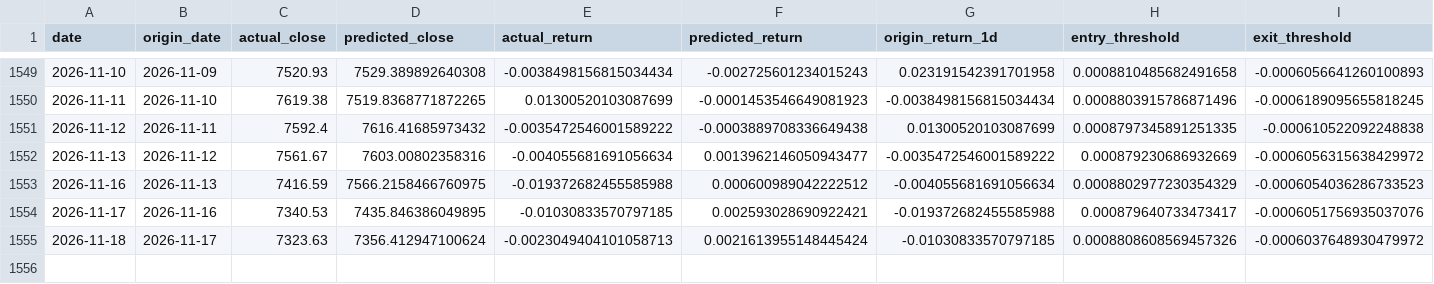
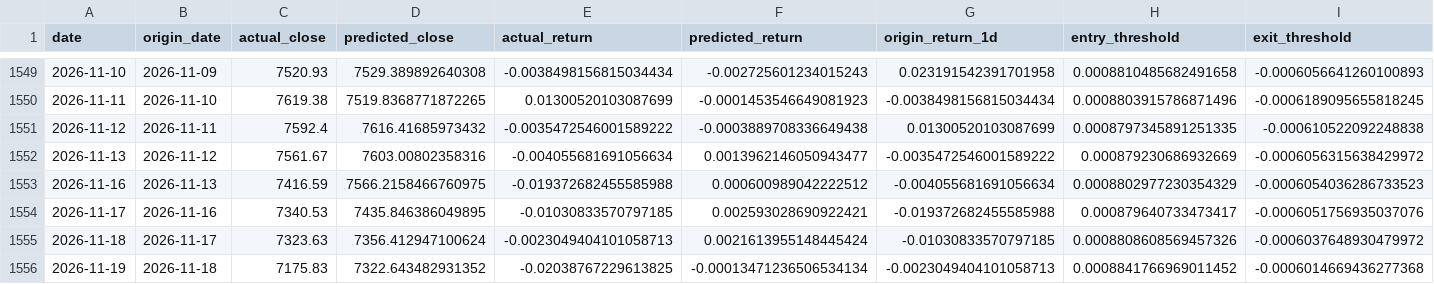
Before and after one commit to rbarrios815/rfup-public-market-signal-lab, a CSV file: docs/data/predictions.csv, drawn as a sheet; only a part is shown, gaps mark what is left out; rows hold the shown columns only; the diff names each change by its address in the sheet, - before the commit and + after, or states it on an @@ line.

```diff
--- a/docs/data/predictions.csv
+++ b/docs/data/predictions.csv
+row 1556: 2026-11-19 | 2026-11-18 | 7175.83 | 7322.643482931352 | -0.02038767229613825 | -0.00013471236506534134 | -0.0023049404101058713 | 0.0008841766969011452 | -0.0006014669436277368
```
Also changed, not shown: docs/data/ablation.csv, docs/data/backtest.csv, 4 other files.
